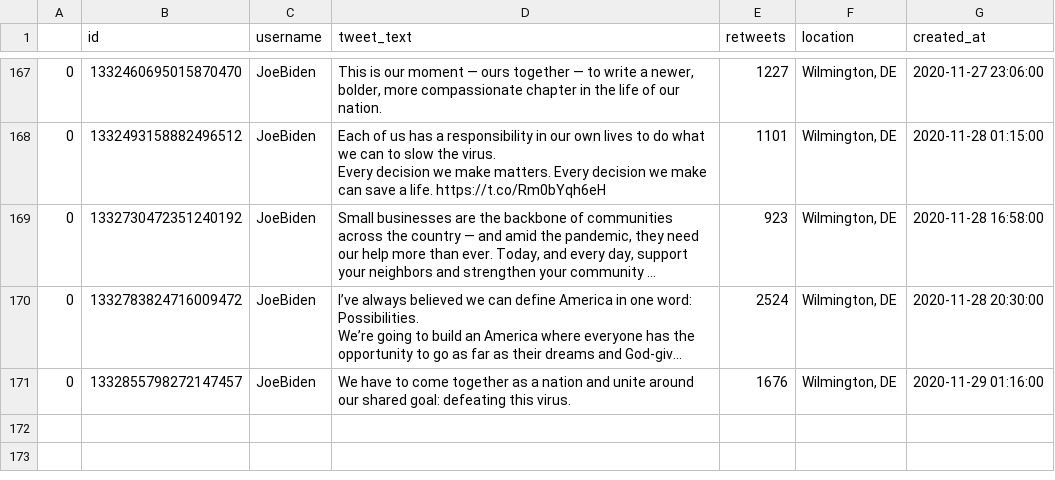
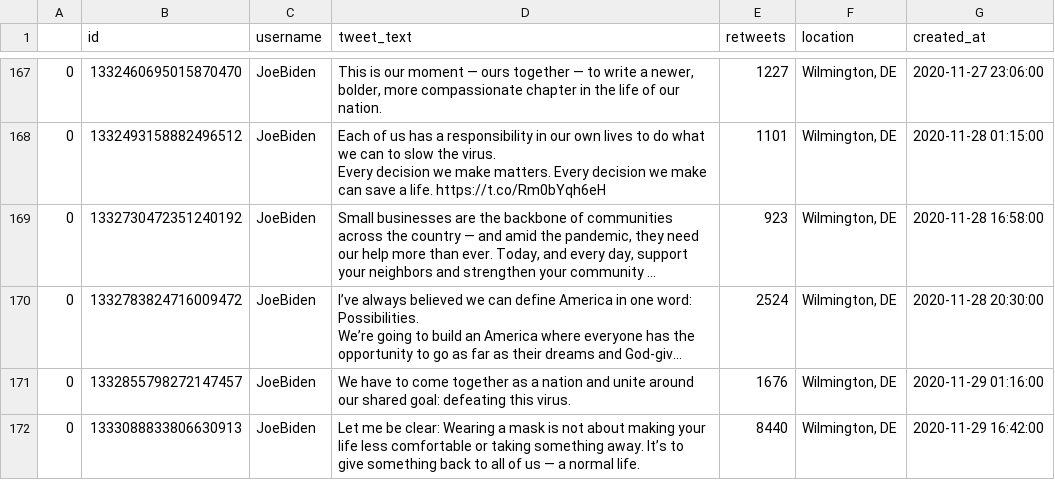
Before and after one commit to joshkraft/daily-candidate-tweets, a CSV file: data/JoeBiden/data.csv, drawn as a sheet; only a part is shown, gaps mark what is left out; long unchanged cells end in …; the diff names each change by its address in the sheet, - before the commit and + after, or states it on an @@ line.

Commit message:
Latest data: Sun Nov 29 17:11:35 UTC 2020

```diff
--- a/data/JoeBiden/data.csv
+++ b/data/JoeBiden/data.csv
+row 172: 0 | 1333088833806630913 | JoeBiden | Let me be clear: Wearing a mask is not about making your life less comfortable or taking something away. It’s to give something back to all of us — a normal life. | 8440 | Wilmington, DE | 2020-11-29 16:42:00
```
Also changed, not shown: data/realDonaldTrump/data.csv, 1 other file.
